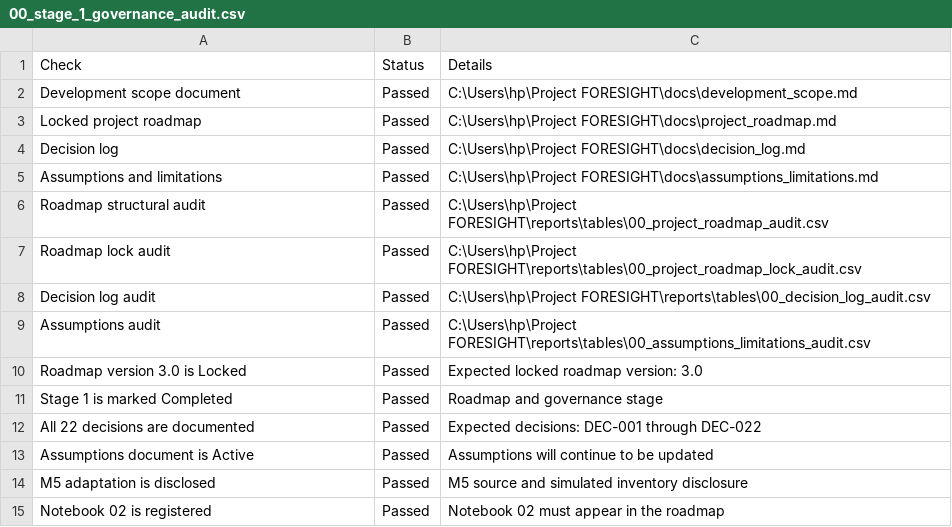
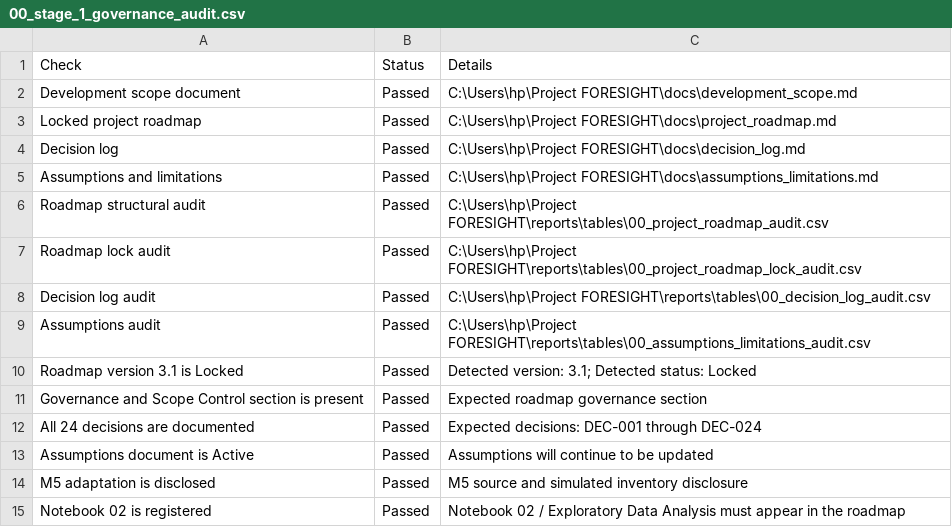
Before and after one commit to mohitkumar29239/project-foresight, a CSV file: reports/tables/00_stage_1_governance_audit.csv, drawn as a sheet.

```diff
--- a/reports/tables/00_stage_1_governance_audit.csv
+++ b/reports/tables/00_stage_1_governance_audit.csv
@@ -9,7 +9,7 @@ Decision log audit,Passed,C:\Users\hp\Project FORESIGHT\reports\tables\00_decisi
 Assumptions audit,Passed,C:\Users\hp\Project FORESIGHT\reports\tables\00_assumptions_limitations_audit.csv
-Roadmap version 3.0 is Locked,Passed,Expected locked roadmap version: 3.0
-Stage 1 is marked Completed,Passed,Roadmap and governance stage
-All 22 decisions are documented,Passed,Expected decisions: DEC-001 through DEC-022
+Roadmap version 3.1 is Locked,Passed,Detected version: 3.1; Detected status: Locked
+Governance and Scope Control section is present,Passed,Expected roadmap governance section
+All 24 decisions are documented,Passed,Expected decisions: DEC-001 through DEC-024
 Assumptions document is Active,Passed,Assumptions will continue to be updated
 M5 adaptation is disclosed,Passed,M5 source and simulated inventory disclosure
-Notebook 02 is registered,Passed,Notebook 02 must appear in the roadmap
+Notebook 02 is registered,Passed,Notebook 02 / Exploratory Data Analysis must appear in the roadmap
```
Also changed, not shown: reports/tables/00_assumptions_limitations_audit.csv, reports/tables/00_decision_log_audit.csv, 3 other files.
